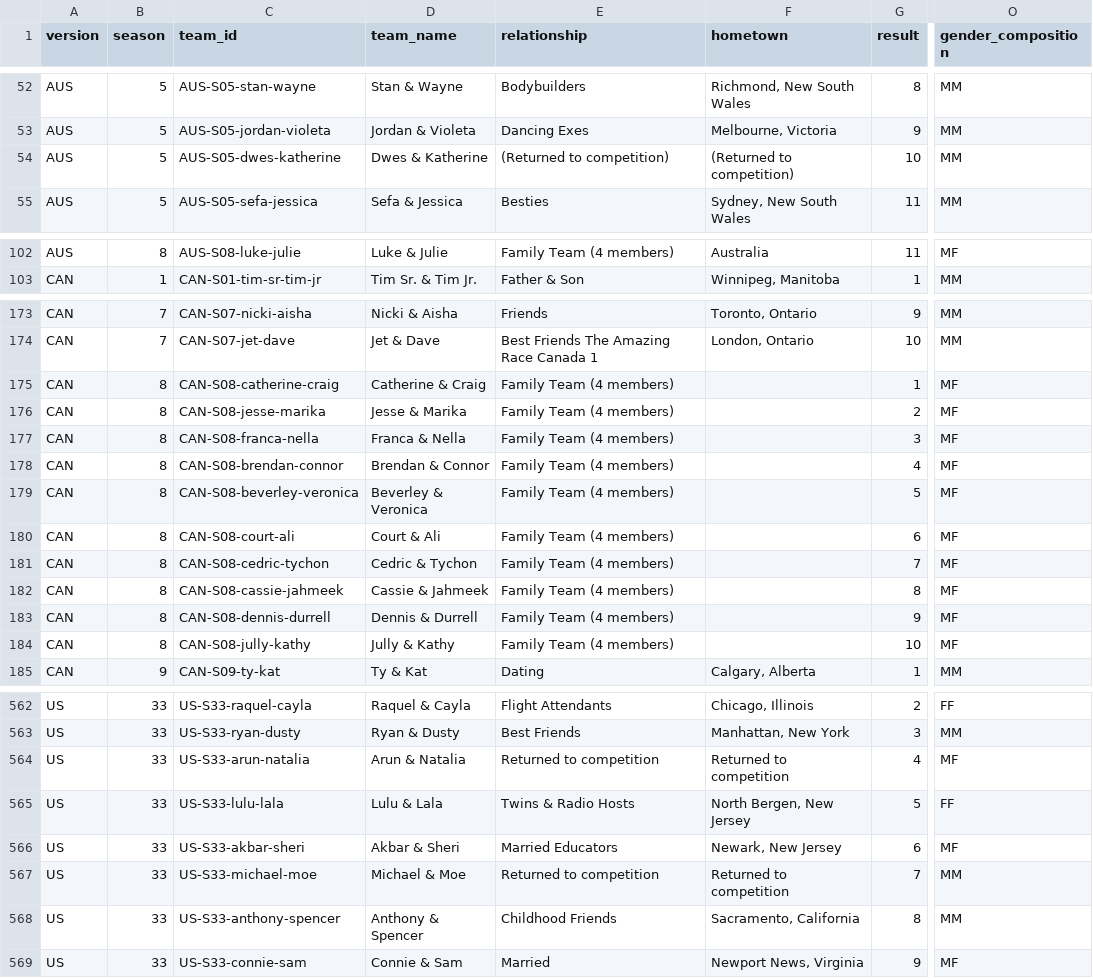
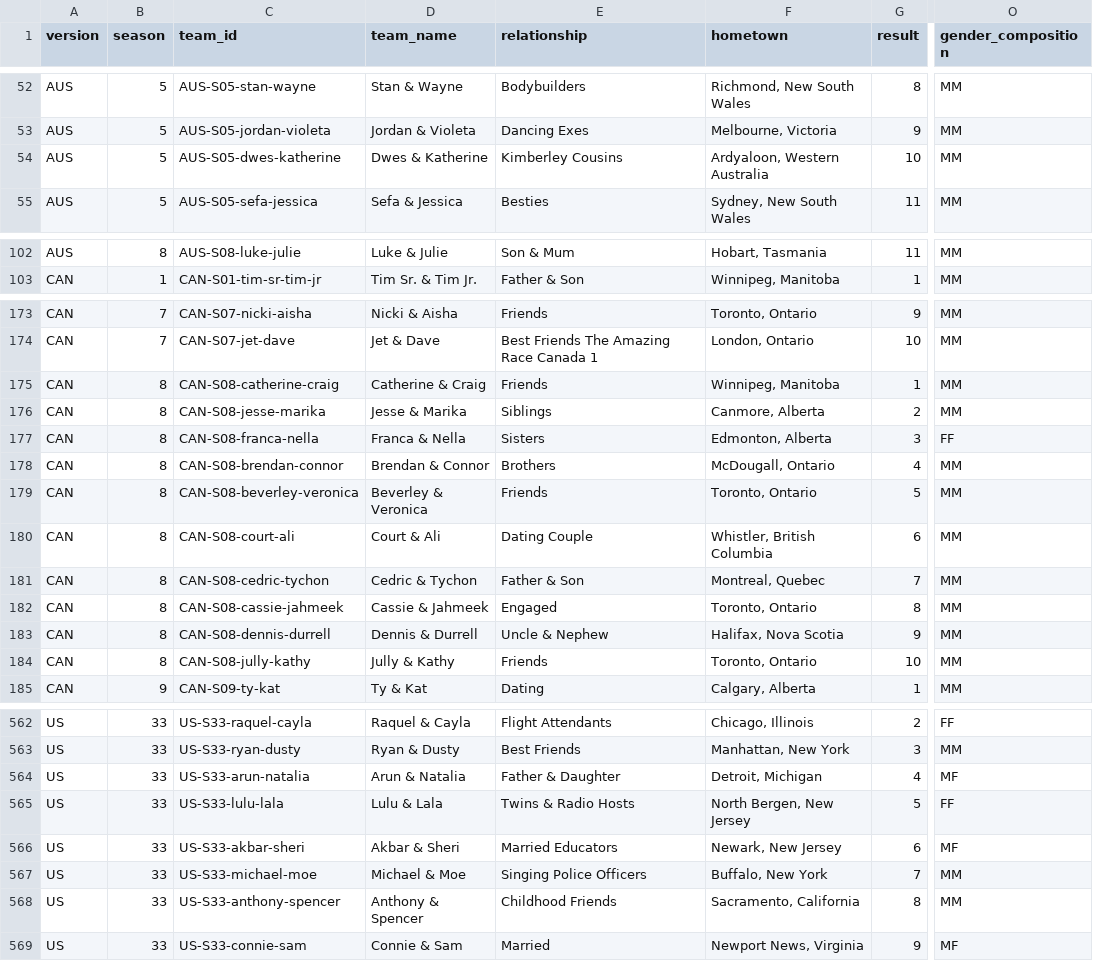
Before and after one commit to nicholaswilde/the-amazing-race, a CSV file: data/processed/teams.csv, drawn as a sheet; only a part is shown, gaps mark what is left out; the diff covers the shown part only; the diff names each change by its address in the sheet, - before the commit and + after, or states it on an @@ line.

Commit message:
fix(builder): fix gaps in ratings, states, teams
Parse AUS S1-S8 air dates, episode numbers, and scaled viewership from raw rows; isolate US episodes master fallback. Map NZ regions and backfill Australian celebrity hometowns/states. Scope S8 Family Edition logic to US and resolve returned-to-competition team records.

```diff
--- a/data/processed/teams.csv
+++ b/data/processed/teams.csv
-E54 (relationship): (Returned to competition)
+E54 (relationship): Kimberley Cousins
-F54 (hometown): (Returned to competition)
+F54 (hometown): Ardyaloon, Western Australia
-E102 (relationship): Family Team (4 members)
+E102 (relationship): Son & Mum
-F102 (hometown): Australia
+F102 (hometown): Hobart, Tasmania
-O102 (gender_composition): MF
+O102 (gender_composition): MM
-E175 (relationship): Family Team (4 members)
+E175 (relationship): Friends
-F175 (hometown): (empty)
+F175 (hometown): Winnipeg, Manitoba
-O175:O176 (gender_composition): MF
+O175:O176 (gender_composition): MM
-E176 (relationship): Family Team (4 members)
+E176 (relationship): Siblings
-F176 (hometown): (empty)
+F176 (hometown): Canmore, Alberta
-E177 (relationship): Family Team (4 members)
+E177 (relationship): Sisters
-F177 (hometown): (empty)
+F177 (hometown): Edmonton, Alberta
-O177 (gender_composition): MF
+O177 (gender_composition): FF
-E178 (relationship): Family Team (4 members)
+E178 (relationship): Brothers
-F178 (hometown): (empty)
+F178 (hometown): McDougall, Ontario
-O178:O184 (gender_composition): MF
+O178:O184 (gender_composition): MM
-E179 (relationship): Family Team (4 members)
+E179 (relationship): Friends
-F179 (hometown): (empty)
+F179 (hometown): Toronto, Ontario
-E180 (relationship): Family Team (4 members)
+E180 (relationship): Dating Couple
-F180 (hometown): (empty)
+F180 (hometown): Whistler, British Columbia
-E181 (relationship): Family Team (4 members)
+E181 (relationship): Father & Son
-F181 (hometown): (empty)
+F181 (hometown): Montreal, Quebec
-E182 (relationship): Family Team (4 members)
+E182 (relationship): Engaged
-F182 (hometown): (empty)
+F182 (hometown): Toronto, Ontario
-E183 (relationship): Family Team (4 members)
+E183 (relationship): Uncle & Nephew
-F183 (hometown): (empty)
+F183 (hometown): Halifax, Nova Scotia
-E184 (relationship): Family Team (4 members)
+E184 (relationship): Friends
-F184 (hometown): (empty)
+F184 (hometown): Toronto, Ontario
-E564 (relationship): Returned to competition
+E564 (relationship): Father & Daughter
-F564 (hometown): Returned to competition
+F564 (hometown): Detroit, Michigan
-E567 (relationship): Returned to competition
+E567 (relationship): Singing Police Officers
-F567 (hometown): Returned to competition
+F567 (hometown): Buffalo, New York
```
Also changed, not shown: 41 edited cells elsewhere in this file, data/processed/contestants.csv, data/processed/episodes.csv, 10 other files.
